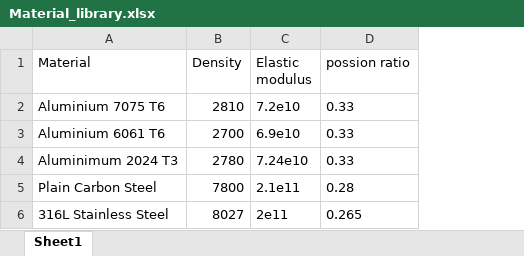
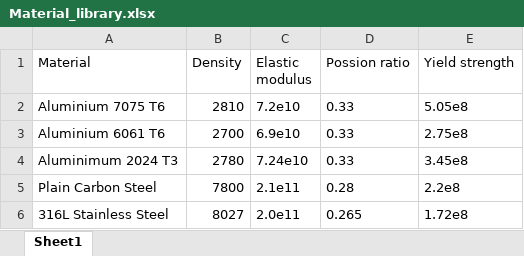
Before and after one commit to philinvdv/KBE_newgit, an Excel workbook: Parts/Material_library.xlsx, sheet Sheet1, drawn as a sheet; values as stored, in another font and other column widths than the file's, no borders; the diff names each change by its address in the sheet, - before the commit and + after, or states it on an @@ line.

```diff
--- a/Parts/Material_library.xlsx (sheet Sheet1)
+++ b/Parts/Material_library.xlsx (sheet Sheet1)
+column E (Yield strength), rows 2-6: 5.05e8 | 2.75e8 | 3.45e8 | 2.2e8 | 1.72e8
-D1: possion ratio
+D1: Possion ratio
-C6 (Elastic modulus): 2e11
+C6 (Elastic modulus): 2.0e11
```
Also changed, not shown: 18 other files.
